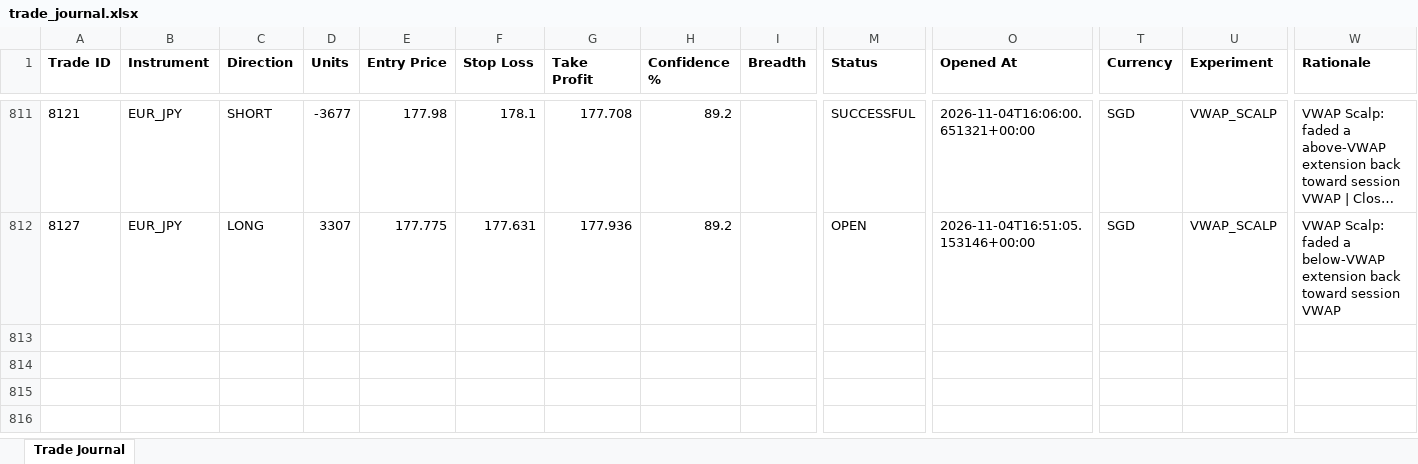
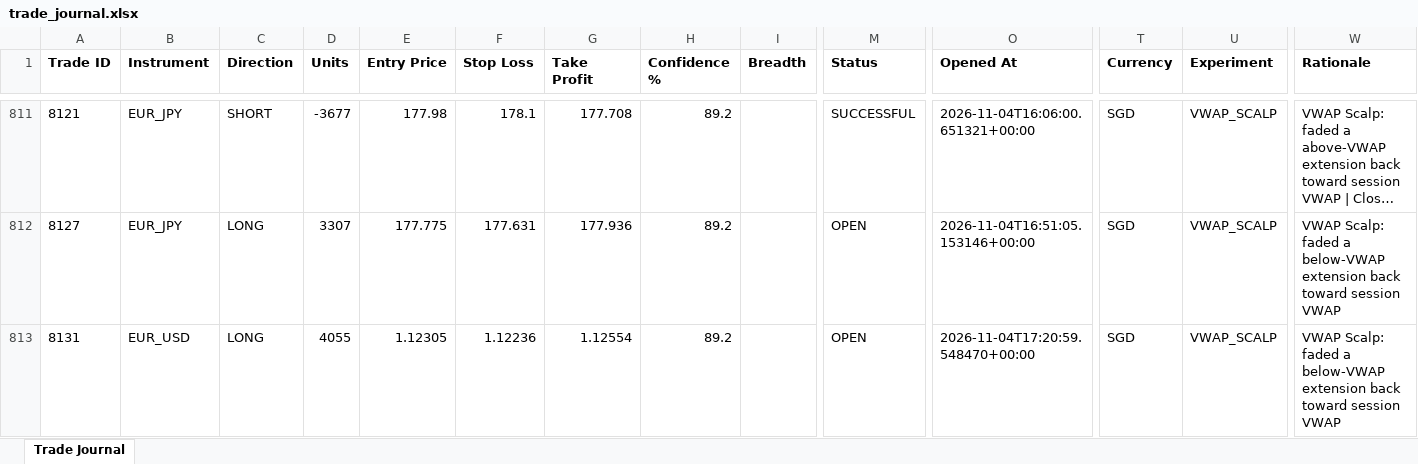
Before and after one commit to wxthesparthaaa/Claude-Forex-Agent, an Excel workbook: trade_journal.xlsx, sheet Trade Journal, drawn as a sheet; only a part is shown, gaps mark what is left out; long unchanged cells end in …; values as stored, in another font and other column widths than the file's, no borders; rows hold the shown columns only; the diff names each change by its address in the sheet, - before the commit and + after, or states it on an @@ line.

Commit message:
Update trade_journal.xlsx

```diff
--- a/trade_journal.xlsx (sheet Trade Journal)
+++ b/trade_journal.xlsx (sheet Trade Journal)
+row 813: 8131 | EUR_USD | LONG | 4055 | 1.12305 | 1.12236 | 1.12554 | 89.2 |  | OPEN | 2026-11-04T17:20:59.548470+00:00 | SGD | VWAP_SCALP | VWAP Scalp: faded a below-VWAP extension back toward session VWAP
```
